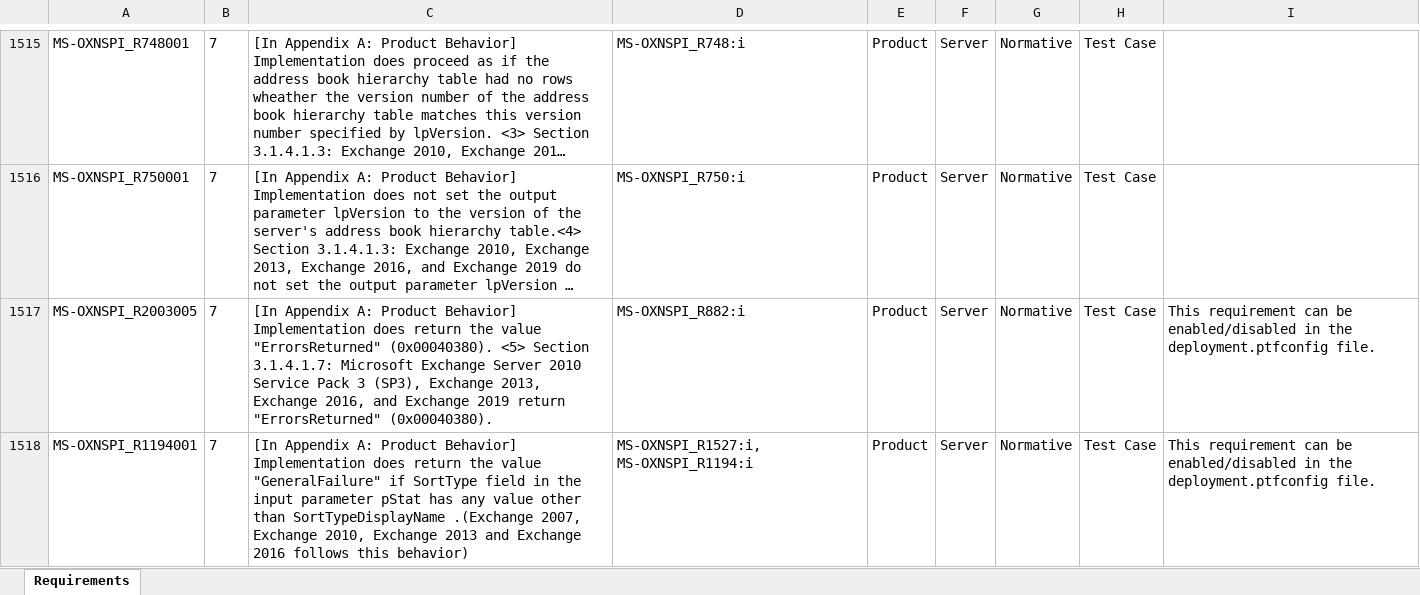
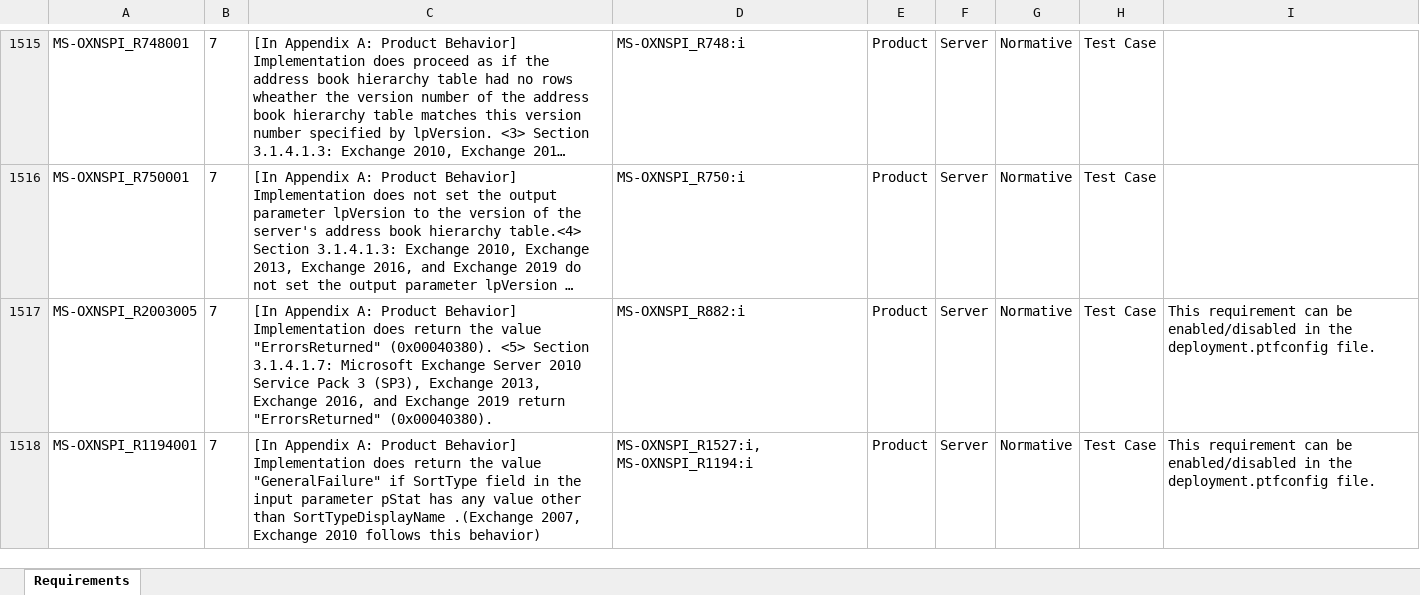
Before and after one commit to OfficeDev/Interop-TestSuites, an Excel workbook: ExchangeMAPI/Docs/MS-OXNSPI/MS-OXNSPI_RequirementSpecification.xlsx, sheet Requirements, drawn as a sheet; only a part is shown, gaps mark what is left out; long unchanged cells end in …; values as stored, in another font and other column widths than the file's, no borders; conditional formats and table styles not drawn; the diff covers the shown part only; the diff names each change by its address in the sheet, - before the commit and + after, or states it on an @@ line.

```diff
--- a/ExchangeMAPI/Docs/MS-OXNSPI/MS-OXNSPI_RequirementSpecification.xlsx (sheet Requirements)
+++ b/ExchangeMAPI/Docs/MS-OXNSPI/MS-OXNSPI_RequirementSpecification.xlsx (sheet Requirements)
-C1518: …2007, Exchange 2010, Exchange 2013 and Exchange 2016 follows this…
+C1518: …2007, Exchange 2010 follows this…
```
Also changed, not shown: 3 edited cells elsewhere in this sheet, 4 other files.
